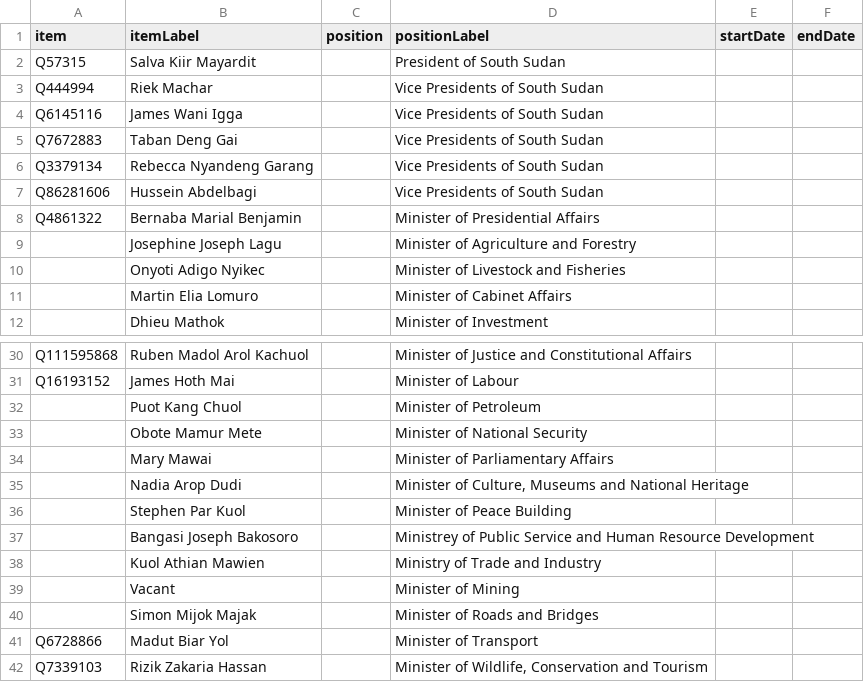
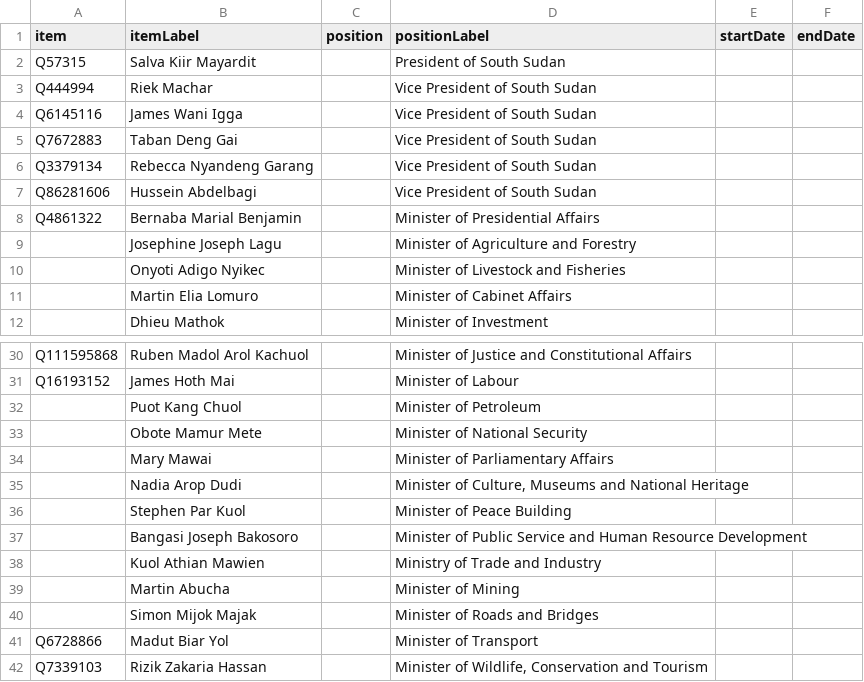
Before and after one commit to every-politician-scrapers/south-sudan, a CSV file: sources/cabinet/current-enwiki/scraped.csv, drawn as a sheet; only a part is shown, gaps mark what is left out.

```diff
--- a/sources/cabinet/current-enwiki/scraped.csv
+++ b/sources/cabinet/current-enwiki/scraped.csv
@@ -2,7 +2,7 @@ item,itemLabel,position,positionLabel,startDate,endDate
 Q57315,Salva Kiir Mayardit,,President of South Sudan,,
-Q444994,Riek Machar,,Vice Presidents of South Sudan,,
-Q6145116,James Wani Igga,,Vice Presidents of South Sudan,,
-Q7672883,Taban Deng Gai,,Vice Presidents of South Sudan,,
-Q3379134,Rebecca Nyandeng Garang,,Vice Presidents of South Sudan,,
-Q86281606,Hussein Abdelbagi,,Vice Presidents of South Sudan,,
+Q444994,Riek Machar,,Vice President of South Sudan,,
+Q6145116,James Wani Igga,,Vice President of South Sudan,,
+Q7672883,Taban Deng Gai,,Vice President of South Sudan,,
+Q3379134,Rebecca Nyandeng Garang,,Vice President of South Sudan,,
+Q86281606,Hussein Abdelbagi,,Vice President of South Sudan,,
 Q4861322,Bernaba Marial Benjamin,,Minister of Presidential Affairs,,
@@ -36,5 +36,5 @@ Q16193152,James Hoth Mai,,Minister of Labour,,
 ,Stephen Par Kuol,,Minister of Peace Building,,
-,Bangasi Joseph Bakosoro,,Ministrey of Public Service and Human Resource Development,,
+,Bangasi Joseph Bakosoro,,Minister of Public Service and Human Resource Development,,
 ,Kuol Athian Mawien,,Ministry of Trade and Industry,,
-,Vacant,,Minister of Mining,,
+,Martin Abucha,,Minister of Mining,,
 ,Simon Mijok Majak,,Minister of Roads and Bridges,,
```
Also changed, not shown: sources/cabinet/current-enwiki/wikidata.csv, 3 other files.
